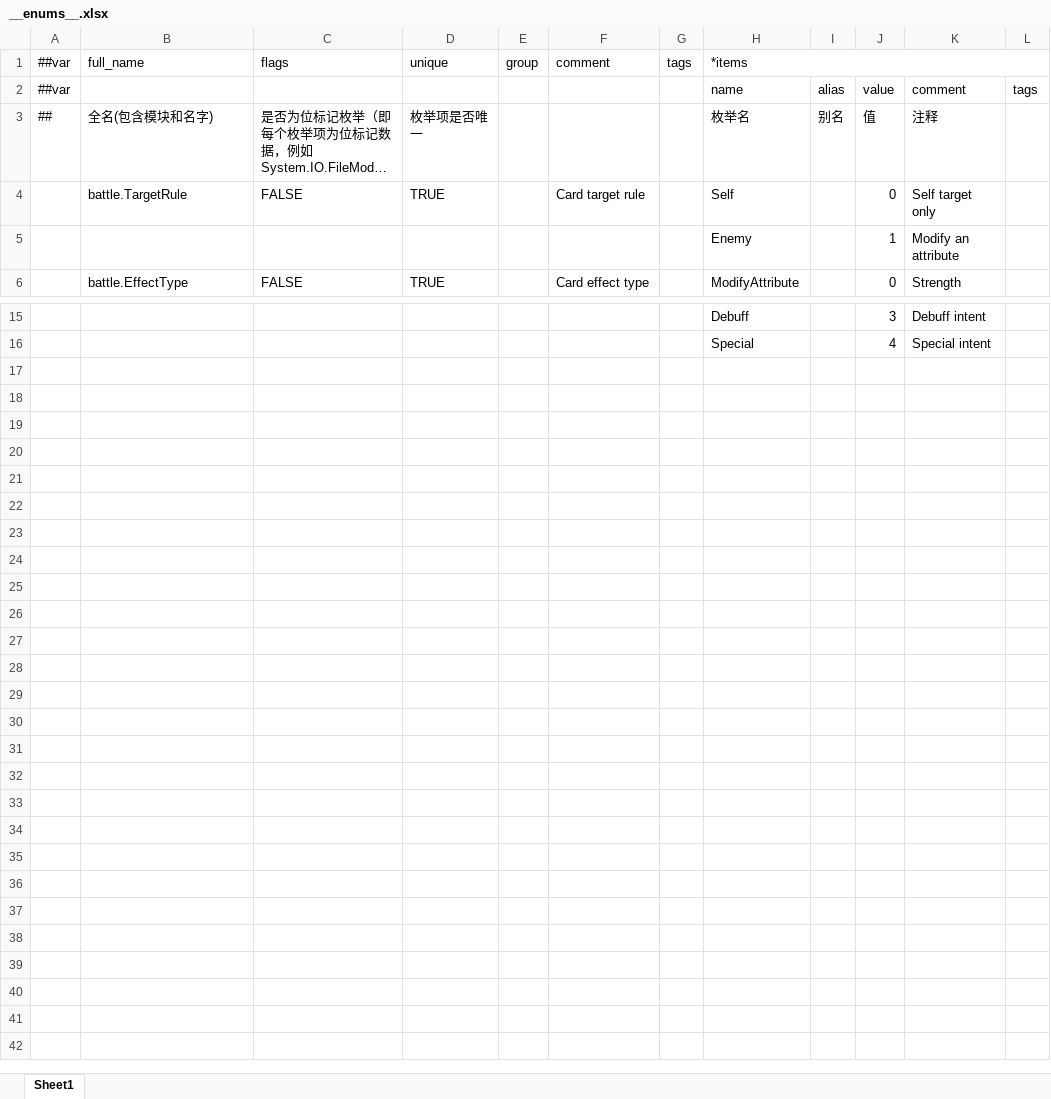
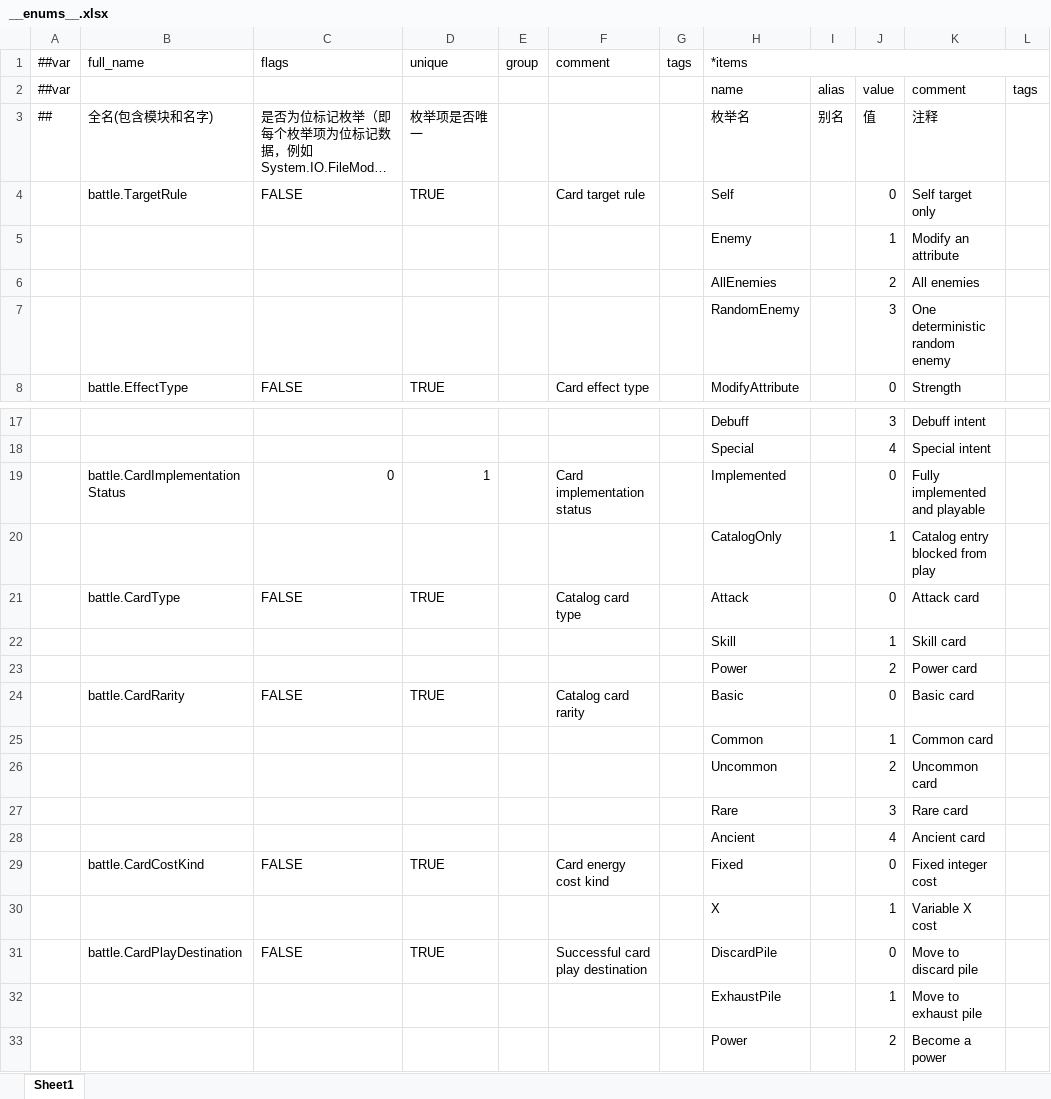
Before and after one commit to Counull/TinySpire, an Excel workbook: DataTables/Datas/__enums__.xlsx, sheet Sheet1, drawn as a sheet; only a part is shown, gaps mark what is left out; long unchanged cells end in …; values as stored, in another font and other column widths than the file's, no cell formats; the diff names each change by its address in the sheet, - before the commit and + after, or states it on an @@ line.

```diff
--- a/DataTables/Datas/__enums__.xlsx (sheet Sheet1)
+++ b/DataTables/Datas/__enums__.xlsx (sheet Sheet1)
+row 6:  |  |  |  |  |  |  | AllEnemies |  | 2 | All enemies
+row 7:  |  |  |  |  |  |  | RandomEnemy |  | 3 | One deterministic random enemy
+row 19:  | battle.CardImplementationStatus | 0 | 1 |  | Card implementation status |  | Implemented |  | 0 | Fully implemented and playable
+row 20:  |  |  |  |  |  |  | CatalogOnly |  | 1 | Catalog entry blocked from play
+row 21:  | battle.CardType | FALSE | TRUE |  | Catalog card type |  | Attack |  | 0 | Attack card
+row 22:  |  |  |  |  |  |  | Skill |  | 1 | Skill card
+row 23:  |  |  |  |  |  |  | Power |  | 2 | Power card
+row 24:  | battle.CardRarity | FALSE | TRUE |  | Catalog card rarity |  | Basic |  | 0 | Basic card
+row 25:  |  |  |  |  |  |  | Common |  | 1 | Common card
+row 26:  |  |  |  |  |  |  | Uncommon |  | 2 | Uncommon card
+row 27:  |  |  |  |  |  |  | Rare |  | 3 | Rare card
+row 28:  |  |  |  |  |  |  | Ancient |  | 4 | Ancient card
+row 29:  | battle.CardCostKind | FALSE | TRUE |  | Card energy cost kind |  | Fixed |  | 0 | Fixed integer cost
+row 30:  |  |  |  |  |  |  | X |  | 1 | Variable X cost
+row 31:  | battle.CardPlayDestination | FALSE | TRUE |  | Successful card play destination |  | DiscardPile |  | 0 | Move to discard pile
+row 32:  |  |  |  |  |  |  | ExhaustPile |  | 1 | Move to exhaust pile
+row 33:  |  |  |  |  |  |  | Power |  | 2 | Become a power
```
Also changed, not shown: cell formats, DataTables/Datas/battle.card.xlsx, DataTables/Datas/battle.card_effect.xlsx, 56 other files.
